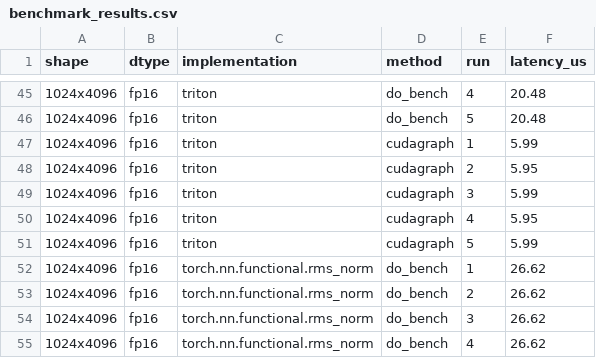
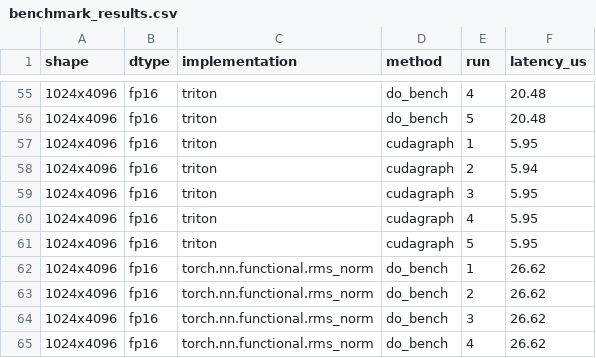
Before and after one commit to violet-quartz/gpu-kernel-performance-lab, a CSV file: benchmark_results.csv, drawn as a sheet; only a part is shown, gaps mark what is left out; the diff covers the shown part only.

```diff
--- a/benchmark_results.csv
+++ b/benchmark_results.csv
@@ -46,7 +56,7 @@ shape,dtype,implementation,method,run,latency_us
 1024x4096,fp16,triton,do_bench,5,20.48
-1024x4096,fp16,triton,cudagraph,1,5.99
-1024x4096,fp16,triton,cudagraph,2,5.95
-1024x4096,fp16,triton,cudagraph,3,5.99
+1024x4096,fp16,triton,cudagraph,1,5.95
+1024x4096,fp16,triton,cudagraph,2,5.94
+1024x4096,fp16,triton,cudagraph,3,5.95
 1024x4096,fp16,triton,cudagraph,4,5.95
-1024x4096,fp16,triton,cudagraph,5,5.99
+1024x4096,fp16,triton,cudagraph,5,5.95
 1024x4096,fp16,torch.nn.functional.rms_norm,do_bench,1,26.62
```
Also changed, not shown: 20 added rows and 20 edited cells elsewhere in this file, 4 other files.
